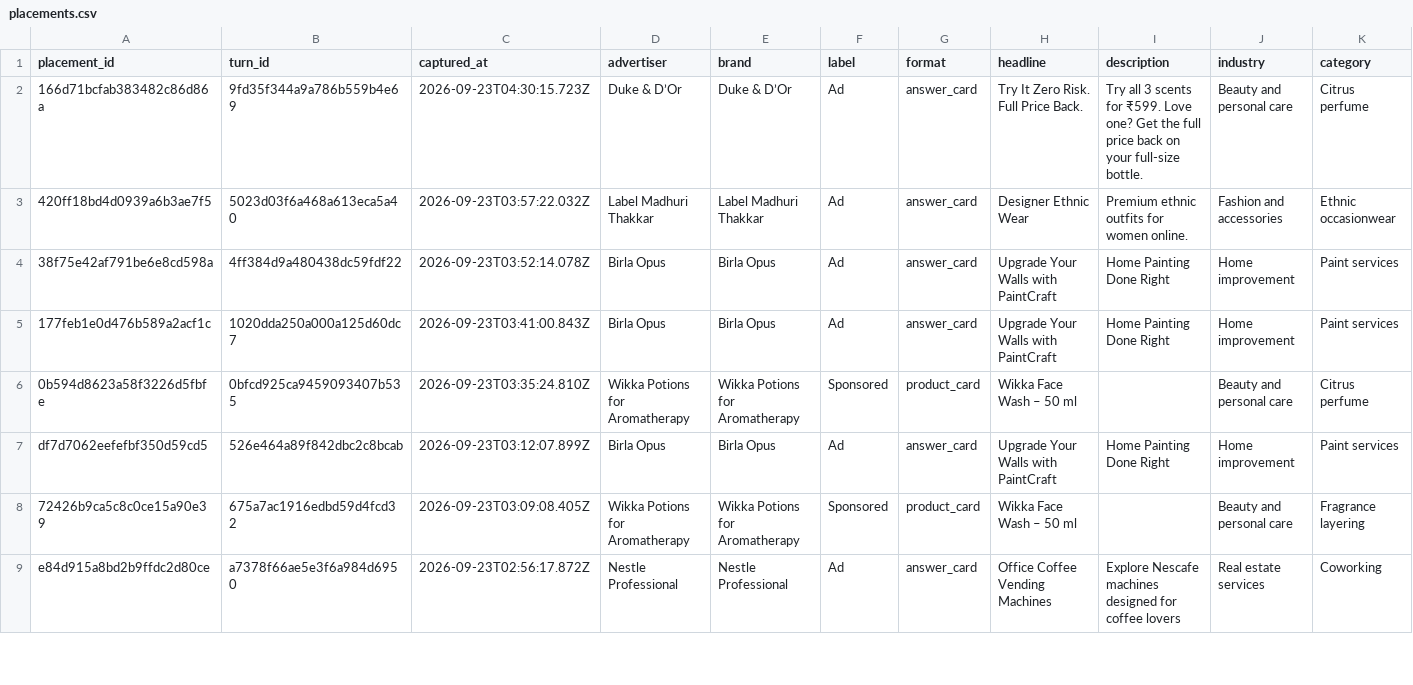
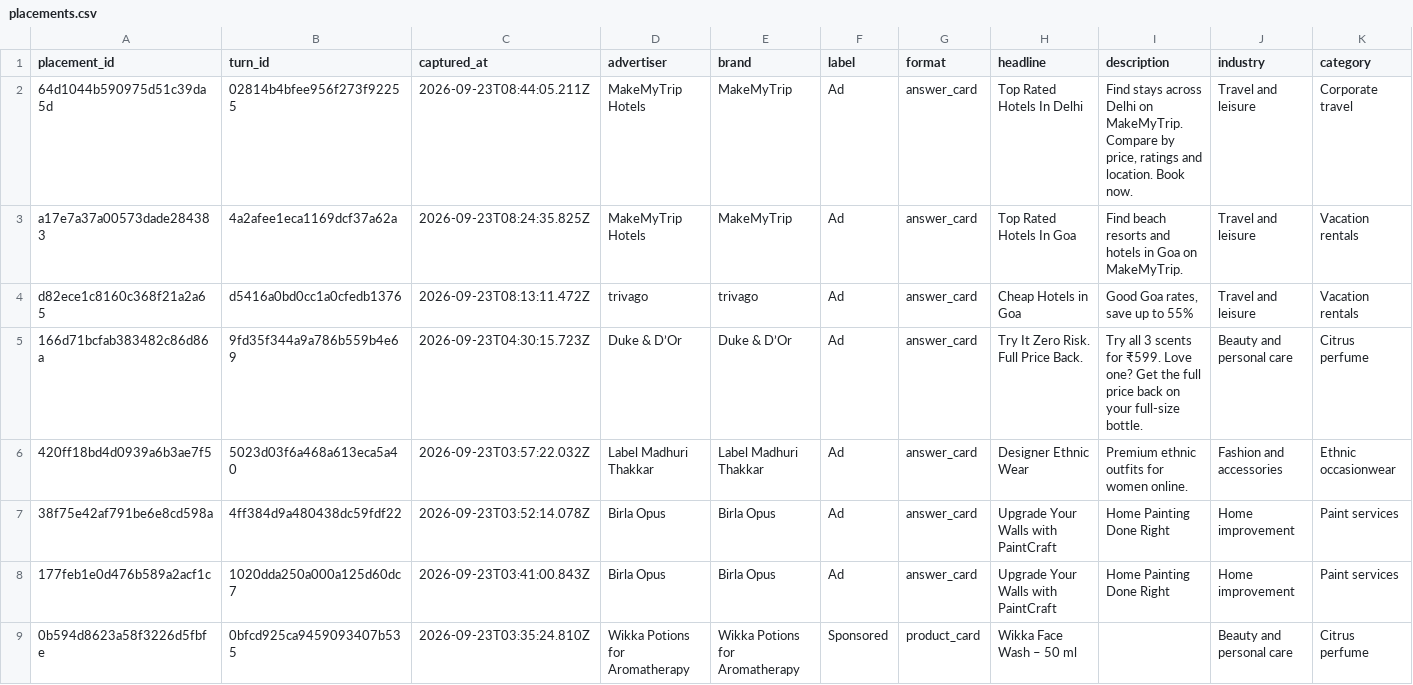
Before and after one commit to viren040/chatgpt-ads-library, a CSV file: placements.csv, drawn as a sheet; only a part is shown; the shorter side is filled out with more unchanged rows; rows hold the shown columns only; the diff names each change by its address in the sheet, - before the commit and + after, or states it on an @@ line.

```diff
--- a/placements.csv
+++ b/placements.csv
+row 2: 64d1044b590975d51c39da5d | 02814b4bfee956f273f92255 | 2026-09-23T08:44:05.211Z | MakeMyTrip Hotels | MakeMyTrip | Ad | answer_card | Top Rated Hotels In Delhi | Find stays across Delhi on MakeMyTrip. Compare by price, ratings and location. Book now. | Travel and leisure | Corporate travel
+row 3: a17e7a37a00573dade284383 | 4a2afee1eca1169dcf37a62a | 2026-09-23T08:24:35.825Z | MakeMyTrip Hotels | MakeMyTrip | Ad | answer_card | Top Rated Hotels In Goa | Find beach resorts and hotels in Goa on MakeMyTrip. | Travel and leisure | Vacation rentals
+row 4: d82ece1c8160c368f21a2a65 | d5416a0bd0cc1a0cfedb1376 | 2026-09-23T08:13:11.472Z | trivago | trivago | Ad | answer_card | Cheap Hotels in Goa | Good Goa rates, save up to 55% | Travel and leisure | Vacation rentals
```
Also changed, not shown: category-insights.csv, observed-advertisers.csv, 15 other files.
